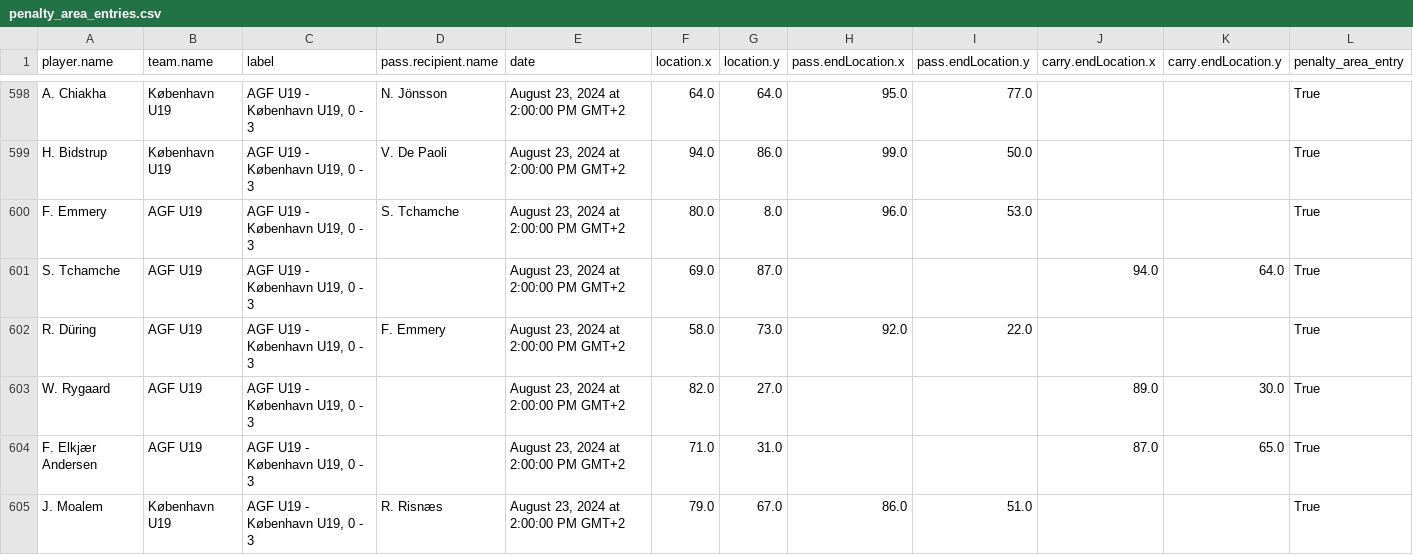
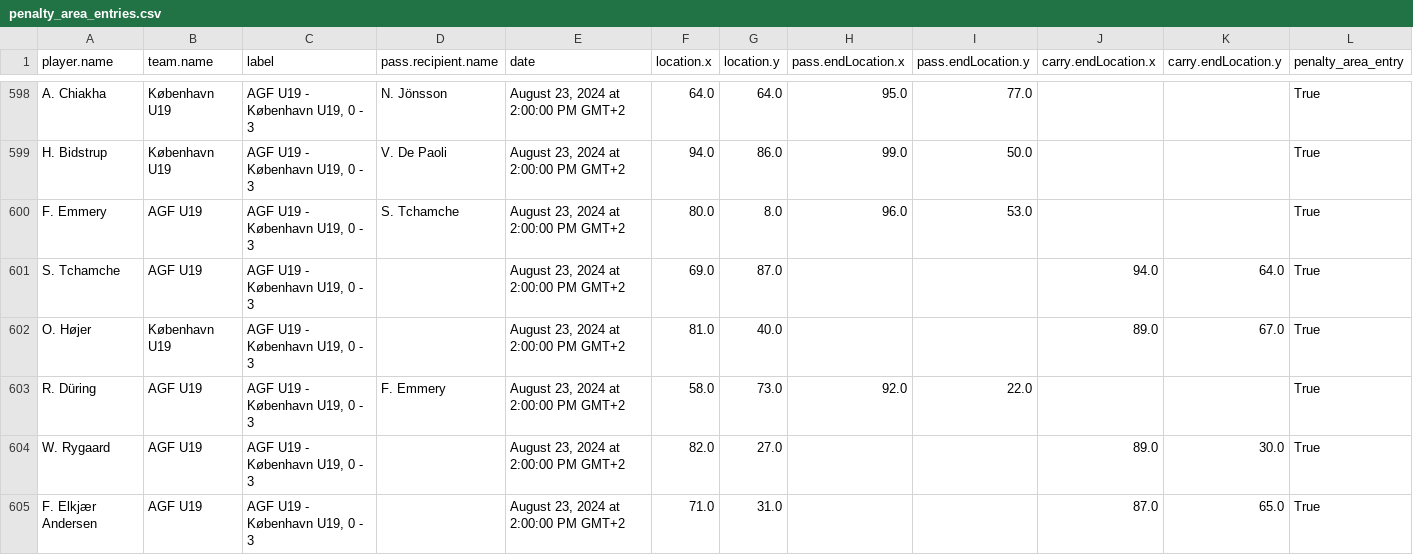
Before and after one commit to AC-Horsens/AC-Horsens-U19, a CSV file: penalty_area_entries.csv, drawn as a sheet; only a part is shown, gaps mark what is left out; the shorter side is filled out with more unchanged rows.

```diff
--- a/penalty_area_entries.csv
+++ b/penalty_area_entries.csv
@@ -601,2 +601,3 @@ F. Emmery,AGF U19,"AGF U19 - København U19, 0 - 3",S. Tchamche,"August 23, 2024
 S. Tchamche,AGF U19,"AGF U19 - København U19, 0 - 3",,"August 23, 2024 at 2:00:00 PM GMT+2",69.0,87.0,,,94.0,64.0,True
+O. Højer,København U19,"AGF U19 - København U19, 0 - 3",,"August 23, 2024 at 2:00:00 PM GMT+2",81.0,40.0,,,89.0,67.0,True
 R. Düring,AGF U19,"AGF U19 - København U19, 0 - 3",F. Emmery,"August 23, 2024 at 2:00:00 PM GMT+2",58.0,73.0,92.0,22.0,,,True
```
Also changed, not shown: PPDA.csv, dangerzone_entries.csv, 5 other files.
